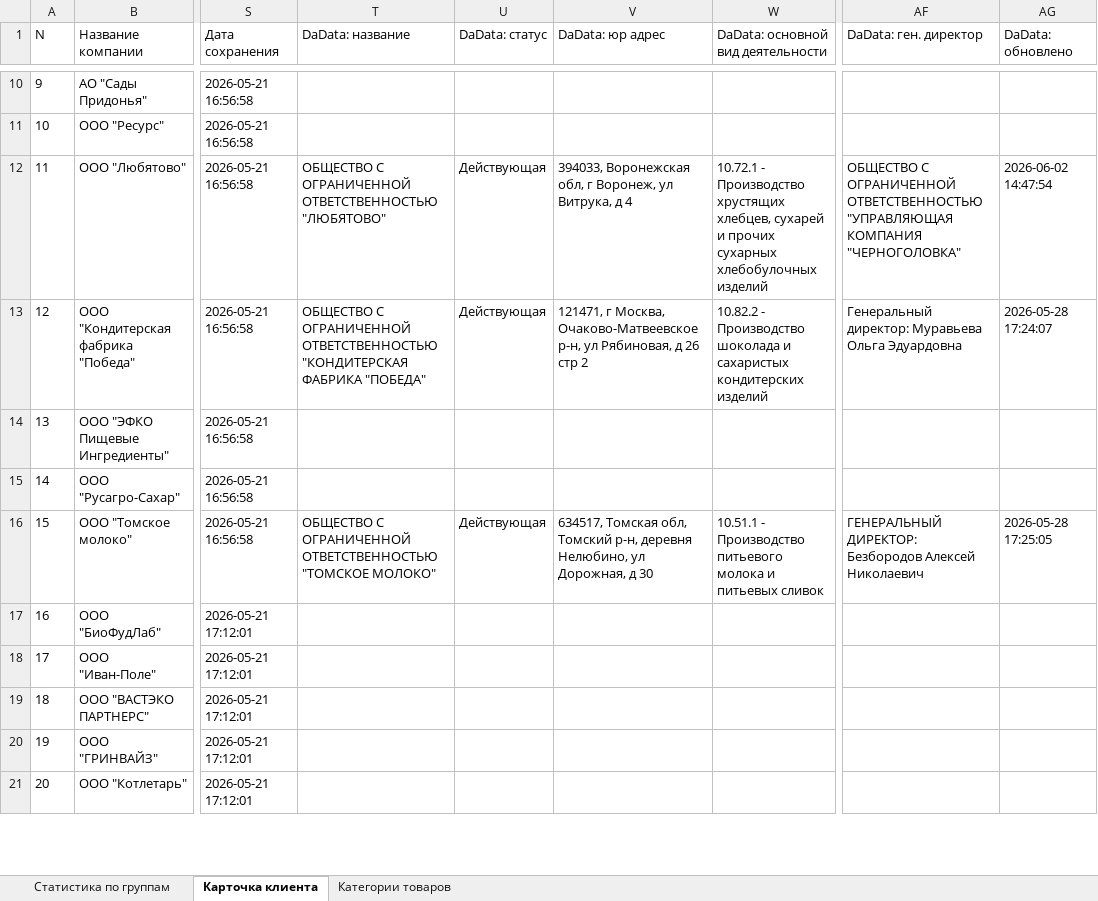
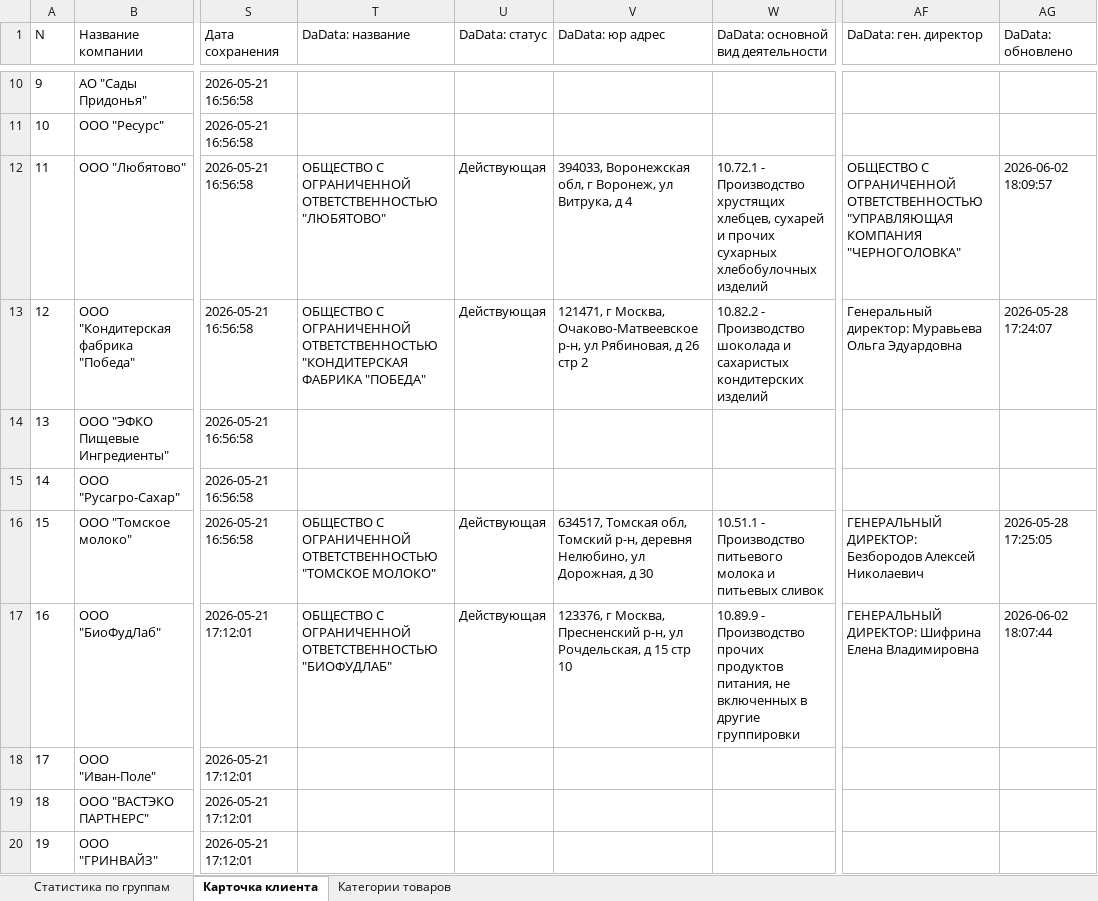
Before and after one commit to Mkisin/AutoSupplierCP, an Excel workbook: Данные для разработки.xlsx, sheet Карточка клиента, drawn as a sheet; only a part is shown, gaps mark what is left out; the shorter side is filled out with more unchanged rows; values as stored, in another font and other column widths than the file's, no borders; the diff names each change by its address in the sheet, - before the commit and + after, or states it on an @@ line.

```diff
--- a/Данные для разработки.xlsx (sheet Карточка клиента)
+++ b/Данные для разработки.xlsx (sheet Карточка клиента)
-AG12 (DaData: обновлено): 2026-06-02 14:47:54
+AG12 (DaData: обновлено): 2026-06-02 18:09:57
-T17 (DaData: название): (empty)
+T17 (DaData: название): ОБЩЕСТВО С ОГРАНИЧЕННОЙ ОТВЕТСТВЕННОСТЬЮ "БИОФУДЛАБ"
-U17 (DaData: статус): (empty)
+U17 (DaData: статус): Действующая
-V17 (DaData: юр адрес): (empty)
+V17 (DaData: юр адрес): 123376, г Москва, Пресненский р-н, ул Рочдельская, д 15 стр 10
-W17: (empty)
+W17: 10.89.9 - Производство прочих продуктов питания, не включенных в другие группировки
-AF17 (DaData: ген. директор): (empty)
+AF17 (DaData: ген. директор): ГЕНЕРАЛЬНЫЙ ДИРЕКТОР: Шифрина Елена Владимировна
-AG17 (DaData: обновлено): (empty)
+AG17 (DaData: обновлено): 2026-06-02 18:07:44
```
Also changed, not shown: Отзывы.xlsx, 16 other files.
